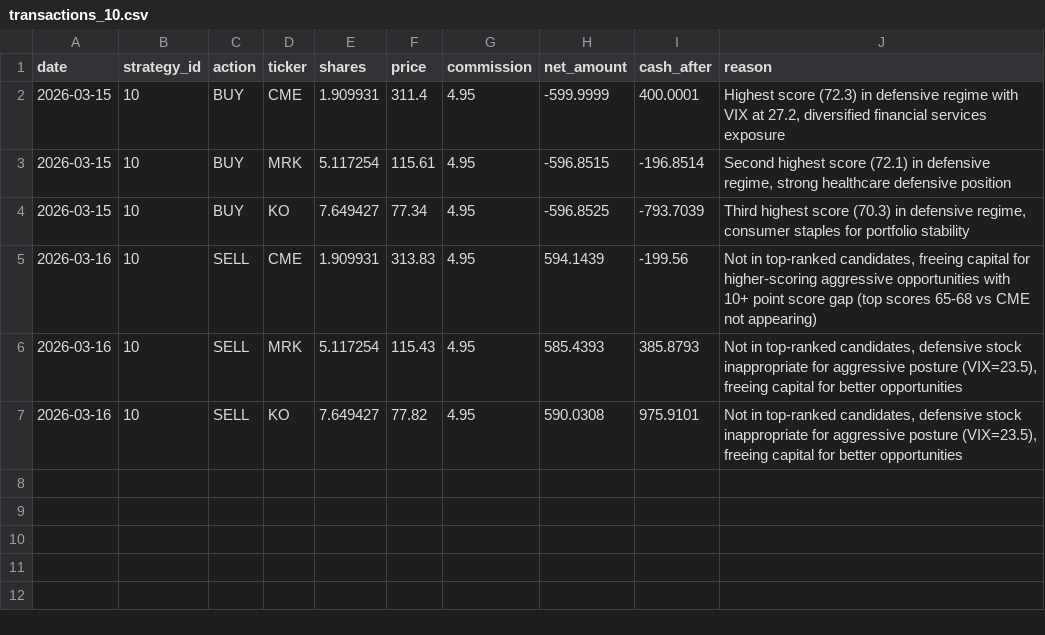
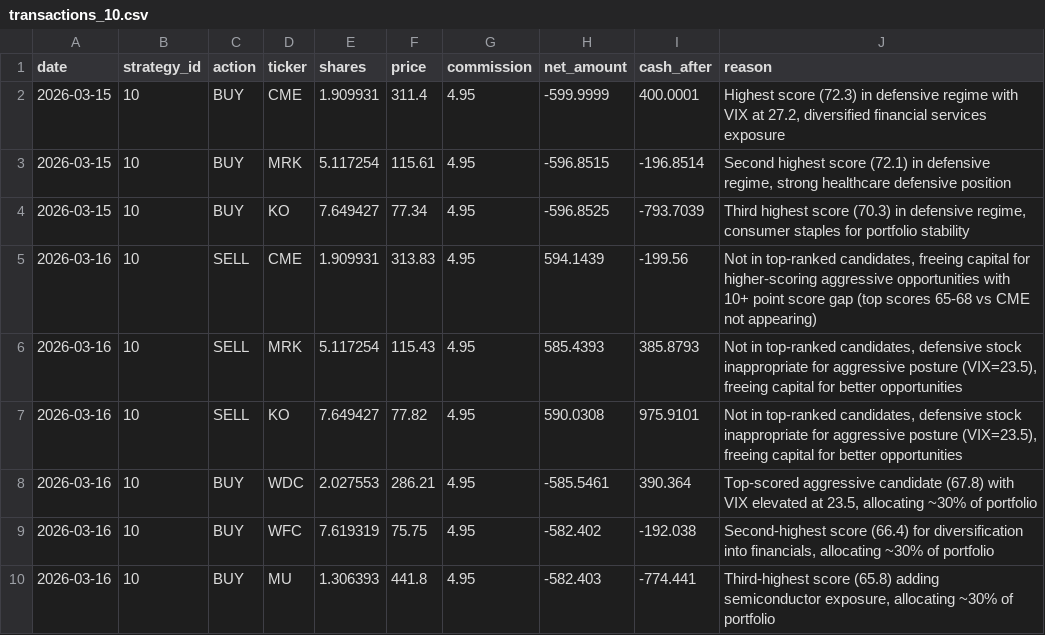
Before and after one commit to daveskura/daves_ai_trader, a CSV file: transactions_10.csv, drawn as a sheet; the diff names each change by its address in the sheet, - before the commit and + after, or states it on an @@ line.

```diff
--- a/transactions_10.csv
+++ b/transactions_10.csv
+row 8: 2026-03-16 | 10 | BUY | WDC | 2.027553 | 286.21 | 4.95 | -585.5461 | 390.364 | Top-scored aggressive candidate (67.8) with VIX elevated at 23.5, allocating ~30% of portfolio
+row 9: 2026-03-16 | 10 | BUY | WFC | 7.619319 | 75.75 | 4.95 | -582.402 | -192.038 | Second-highest score (66.4) for diversification into financials, allocating ~30% of portfolio
+row 10: 2026-03-16 | 10 | BUY | MU | 1.306393 | 441.8 | 4.95 | -582.403 | -774.441 | Third-highest score (65.8) adding semiconductor exposure, allocating ~30% of portfolio
```
Also changed, not shown: leaderboard.csv, transactions_04.csv, 8 other files.
